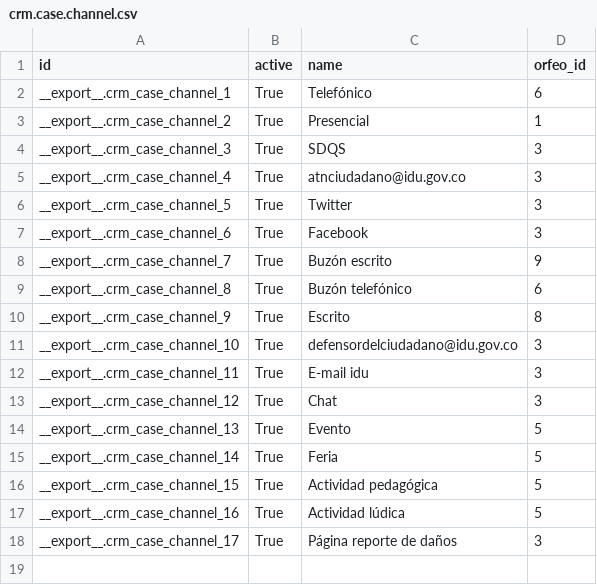
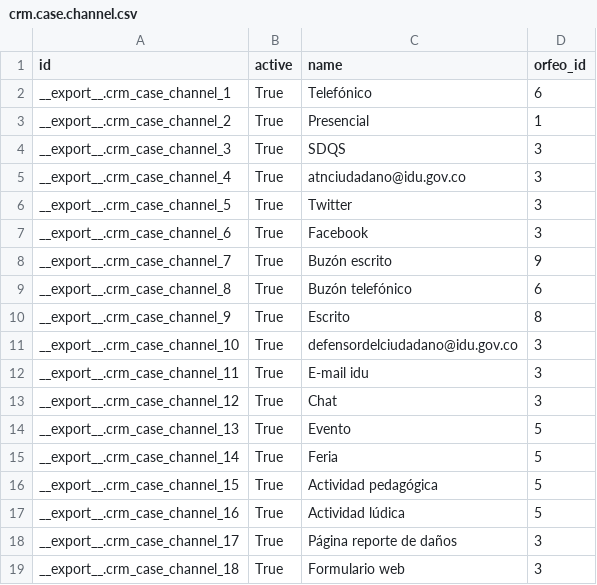
Before and after one commit to idu-bogota/openerp-idu-addons, a CSV file: src/data_idu/crm.case.channel.csv, drawn as a sheet.

```diff
--- a/src/data_idu/crm.case.channel.csv
+++ b/src/data_idu/crm.case.channel.csv
@@ -18 +18,2 @@ __export__.crm_case_channel_16,True,Actividad lúdica,5
 __export__.crm_case_channel_17,True,Página reporte de daños,3
+__export__.crm_case_channel_18,True,Formulario web,3
```
Also changed, not shown: src/data_idu/ocs.claim_classification.csv.
